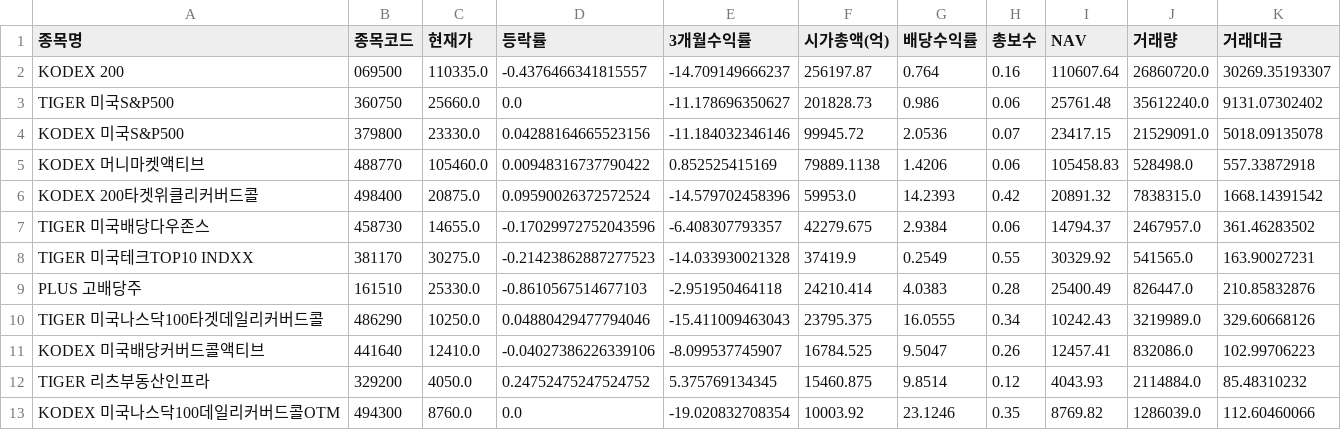
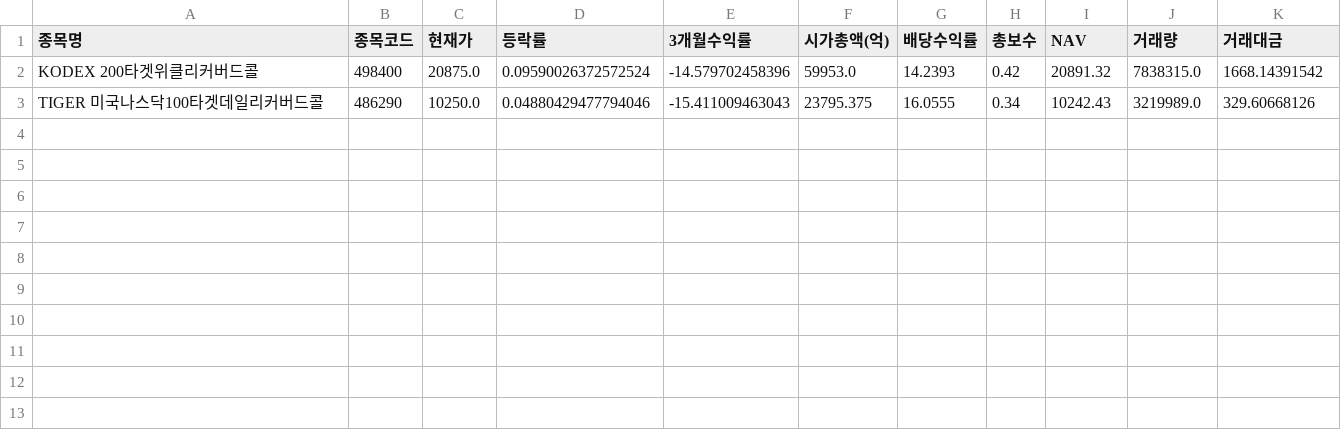
Before and after one commit to gustnor/web, a CSV file: data/etf_watchlist01.csv, drawn as a sheet; the diff names each change by its address in the sheet, - before the commit and + after, or states it on an @@ line.

```diff
--- a/data/etf_watchlist01.csv
+++ b/data/etf_watchlist01.csv
-row 2: KODEX 200 | 069500 | 110335.0 | -0.4376466341815557 | -14.709149666237 | 256197.87 | 0.764 | 0.16 | 110607.64 | 26860720.0 | 30269.35193307
-row 3: TIGER 미국S&P500 | 360750 | 25660.0 | 0.0 | -11.178696350627 | 201828.73 | 0.986 | 0.06 | 25761.48 | 35612240.0 | 9131.07302402
-row 4: KODEX 미국S&P500 | 379800 | 23330.0 | 0.04288164665523156 | -11.184032346146 | 99945.72 | 2.0536 | 0.07 | 23417.15 | 21529091.0 | 5018.09135078
-row 5: KODEX 머니마켓액티브 | 488770 | 105460.0 | 0.00948316737790422 | 0.852525415169 | 79889.1138 | 1.4206 | 0.06 | 105458.83 | 528498.0 | 557.33872918
-row 7: TIGER 미국배당다우존스 | 458730 | 14655.0 | -0.17029972752043596 | -6.408307793357 | 42279.675 | 2.9384 | 0.06 | 14794.37 | 2467957.0 | 361.46283502
-row 8: TIGER 미국테크TOP10 INDXX | 381170 | 30275.0 | -0.21423862887277523 | -14.033930021328 | 37419.9 | 0.2549 | 0.55 | 30329.92 | 541565.0 | 163.90027231
-row 9: PLUS 고배당주 | 161510 | 25330.0 | -0.8610567514677103 | -2.951950464118 | 24210.414 | 4.0383 | 0.28 | 25400.49 | 826447.0 | 210.85832876
-row 11: KODEX 미국배당커버드콜액티브 | 441640 | 12410.0 | -0.04027386226339106 | -8.099537745907 | 16784.525 | 9.5047 | 0.26 | 12457.41 | 832086.0 | 102.99706223
-row 12: TIGER 리츠부동산인프라 | 329200 | 4050.0 | 0.24752475247524752 | 5.375769134345 | 15460.875 | 9.8514 | 0.12 | 4043.93 | 2114884.0 | 85.48310232
-row 13: KODEX 미국나스닥100데일리커버드콜OTM | 494300 | 8760.0 | 0.0 | -19.020832708354 | 10003.92 | 23.1246 | 0.35 | 8769.82 | 1286039.0 | 112.60460066
```
